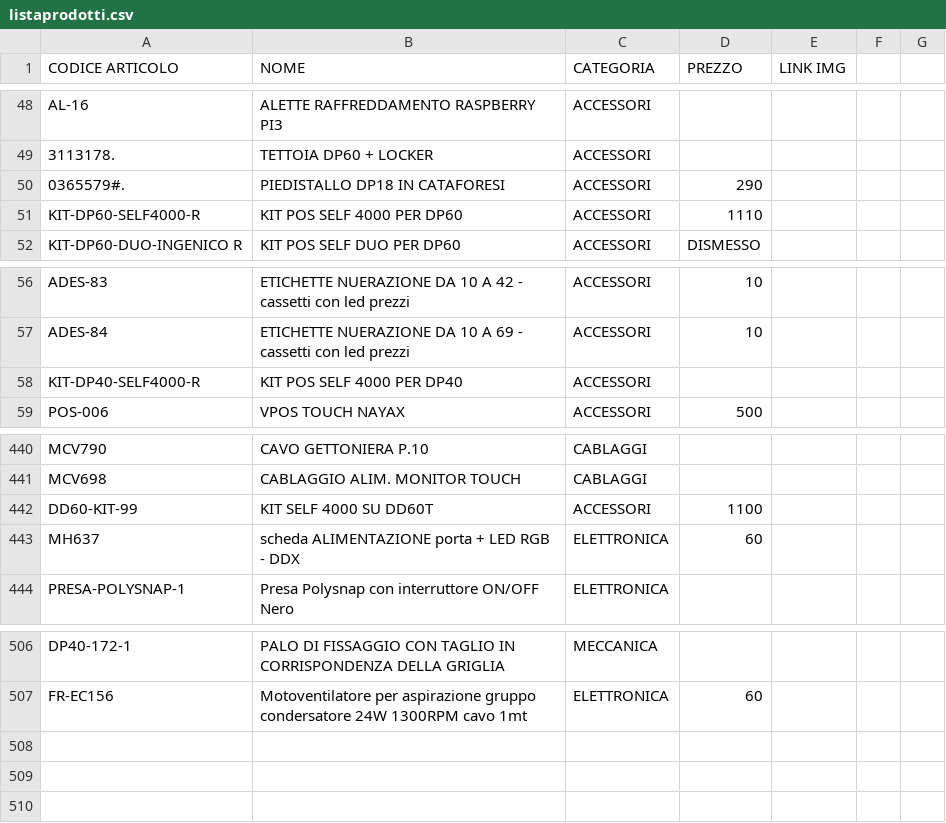
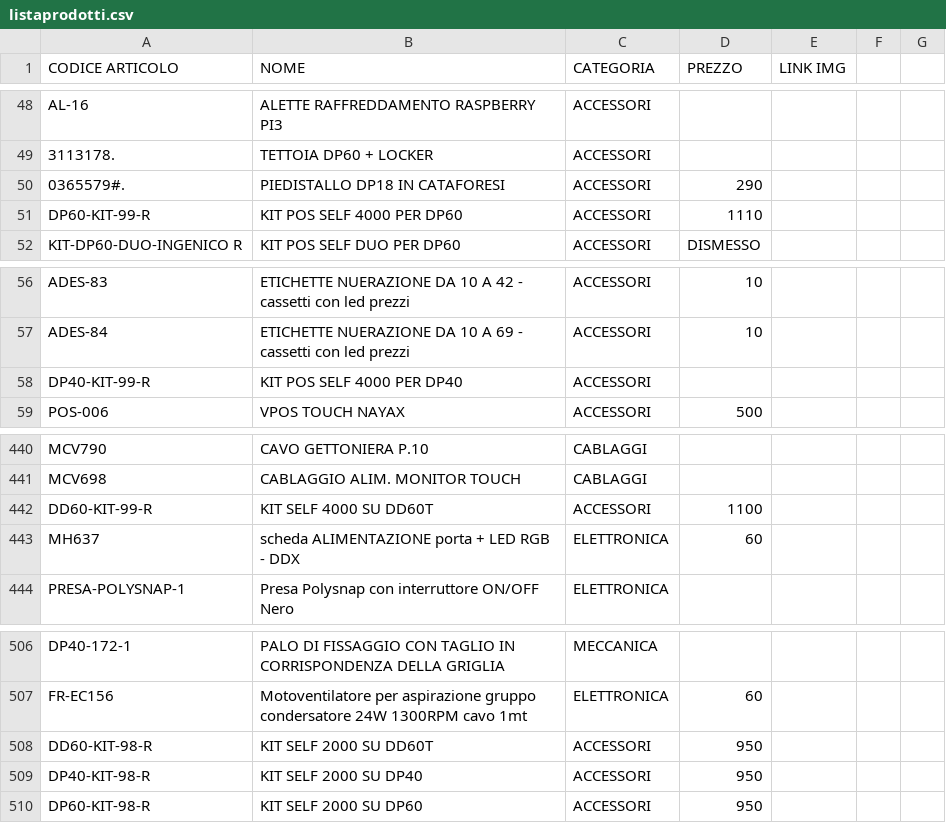
Before and after one commit to MicorhardAss/mhricambi, a CSV file: listaprodotti.csv, drawn as a sheet; only a part is shown, gaps mark what is left out.

Commit message:
Update listaprodotti.csv

```diff
--- a/listaprodotti.csv
+++ b/listaprodotti.csv
@@ -50,3 +50,3 @@ AL-16,ALETTE RAFFREDDAMENTO RASPBERRY PI3,ACCESSORI,
 0365579#.,PIEDISTALLO DP18 IN CATAFORESI,ACCESSORI,290
-KIT-DP60-SELF4000-R,KIT POS SELF 4000 PER DP60,ACCESSORI,1110
+DP60-KIT-99-R,KIT POS SELF 4000 PER DP60,ACCESSORI,1110
 KIT-DP60-DUO-INGENICO R,KIT POS SELF DUO PER DP60,ACCESSORI,DISMESSO
@@ -57,3 +57,3 @@ ADES-83,ETICHETTE NUERAZIONE DA 10 A 42 - cassetti con led prezzi,ACCESSORI,10
 ADES-84,ETICHETTE NUERAZIONE DA 10 A 69 - cassetti con led prezzi,ACCESSORI,10
-KIT-DP40-SELF4000-R,KIT POS SELF 4000 PER DP40,ACCESSORI,
+DP40-KIT-99-R ,KIT POS SELF 4000 PER DP40,ACCESSORI,
 POS-006,VPOS TOUCH NAYAX,ACCESSORI,500
@@ -441,3 +441,3 @@ MCV790,CAVO GETTONIERA P.10,CABLAGGI,
 MCV698,CABLAGGIO ALIM. MONITOR TOUCH,CABLAGGI,
-DD60-KIT-99,KIT SELF 4000 SU DD60T,ACCESSORI,1100,
+DD60-KIT-99-R,KIT SELF 4000 SU DD60T,ACCESSORI,1100,
 MH637,scheda ALIMENTAZIONE porta + LED RGB - DDX,ELETTRONICA,60
@@ -507 +507,4 @@ DP40-172-1, PALO DI FISSAGGIO CON TAGLIO IN CORRISPONDENZA DELLA GRIGLIA, MECCAN
 FR-EC156, Motoventilatore per aspirazione gruppo condersatore 24W 1300RPM cavo 1mt, ELETTRONICA, 60,
+DD60-KIT-98-R,KIT SELF 2000 SU DD60T,ACCESSORI,950,
+DP40-KIT-98-R,KIT SELF 2000 SU DP40,ACCESSORI,950,
+DP60-KIT-98-R,KIT SELF 2000 SU DP60,ACCESSORI,950,
```
